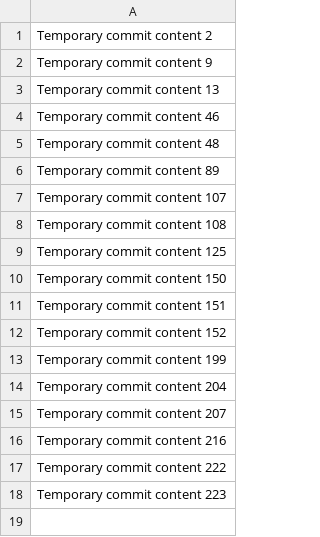
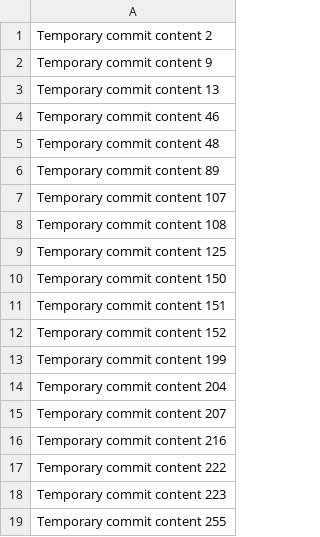
Before and after one commit to iZiaUrRehman/miniature-rotary-phone, a CSV file: data.csv, drawn as a sheet; the diff names each change by its address in the sheet, - before the commit and + after, or states it on an @@ line.

```diff
--- a/data.csv
+++ b/data.csv
+row 19: Temporary commit content 255
```
